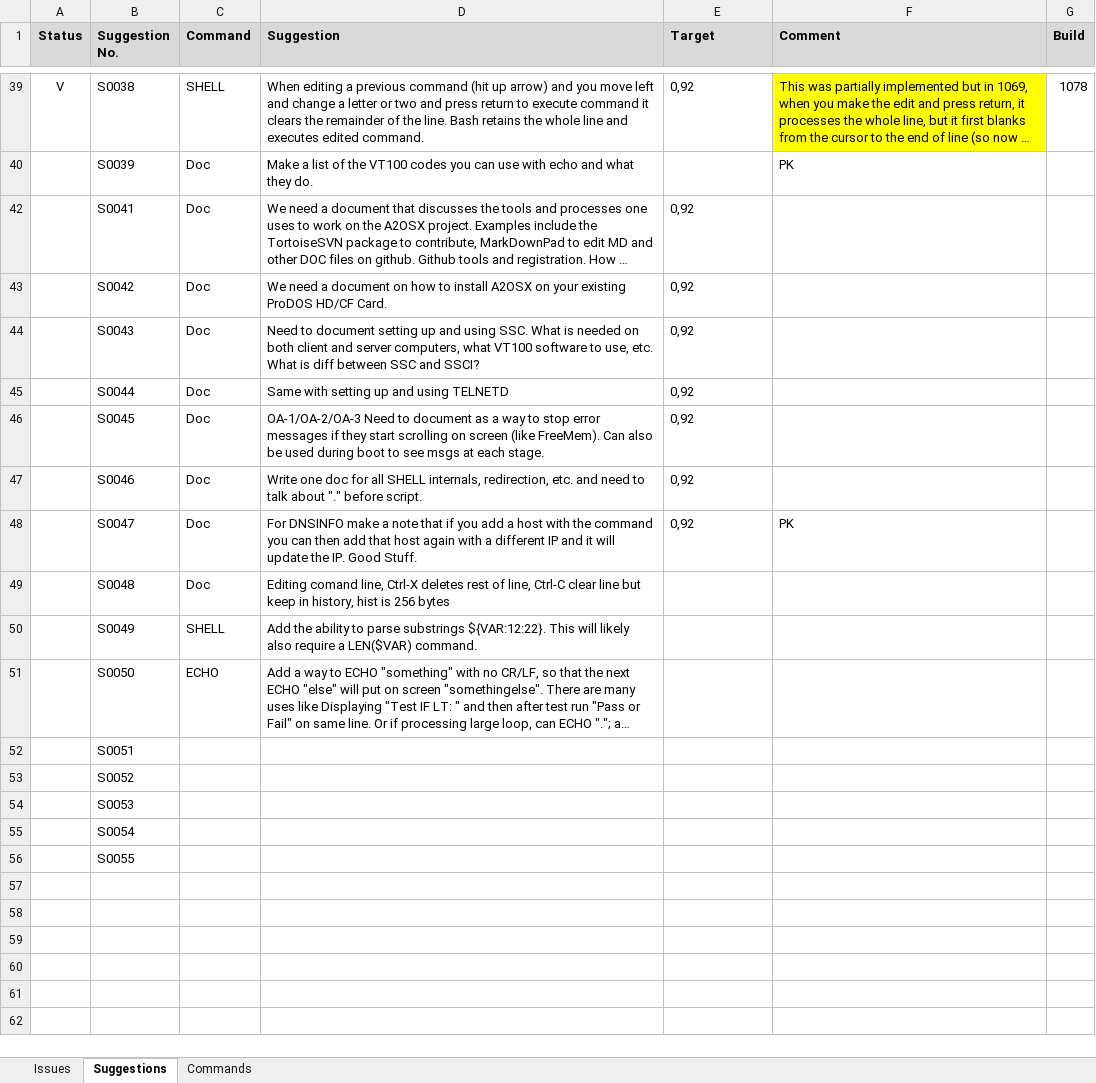
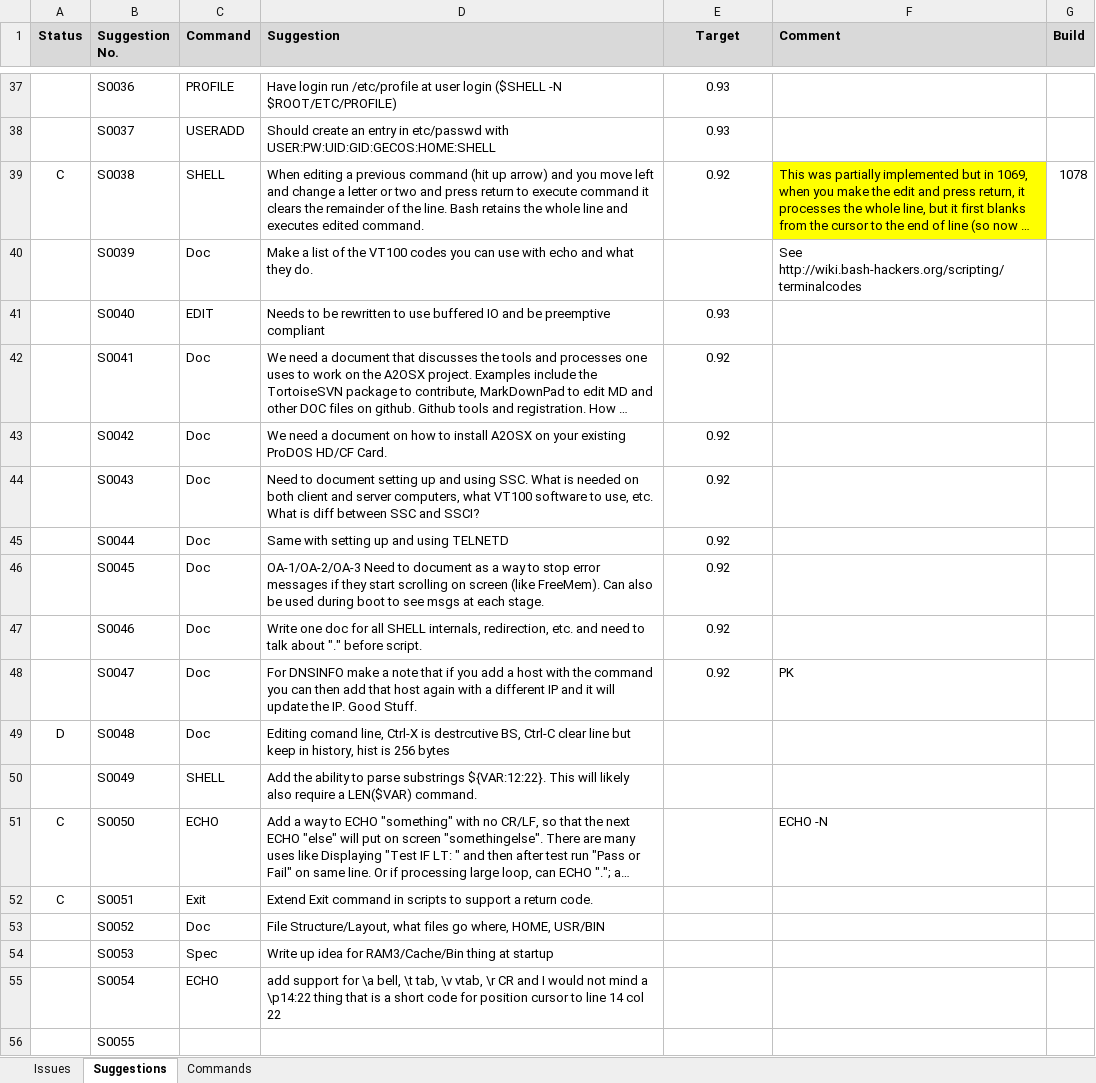
Before and after one commit to A2osX/A2osX, an Excel workbook: .A2osX Issue List.xlsx, sheet Suggestions, drawn as a sheet; only a part is shown, gaps mark what is left out; long unchanged cells end in …; values as stored, in another font and other column widths than the file's, no borders; the diff covers the shown part only; the diff names each change by its address in the sheet, - before the commit and + after, or states it on an @@ line.

```diff
--- a/.A2osX Issue List.xlsx (sheet Suggestions)
+++ b/.A2osX Issue List.xlsx (sheet Suggestions)
-E1 alignment: left
+E1 alignment: center
@@ row 37 unhidden:  | S0036 | PROFILE | Have login run /etc/profile at user login ($SHELL -N $ROOT/ETC/PROFILE) | 0.93 @@
@@ row 38 unhidden:  | S0037 | USERADD | Should create an entry in etc/passwd with USER:PW:UID:GID:GECOS:HOME:SHELL | 0.93 @@
-A39 (Status): V
+A39 (Status): C
-E39 (Target): 0,92
+E39 (Target): 0.92
-E39 alignment: left
+E39 alignment: center
-F40 (Comment): PK
+F40 (Comment): See http://wiki.bash-hackers.org/scripting/terminalcodes
@@ row 41 unhidden:  | S0040 | EDIT | Needs to be rewritten to use buffered IO and be preemptive compliant | 0.93 @@
-E42:E48 (Target): 0,92
+E42:E48 (Target): 0.92
-E42:E48 alignment: left
+E42:E48 alignment: center
-A49 (Status): (empty)
+A49 (Status): D
-D49 (Suggestion): …line, Ctrl-X deletes rest of line, Ctrl-C clear…
+D49 (Suggestion): …line, Ctrl-X is destrcutive BS, Ctrl-C clear…
-A51:A52 (Status): (empty)
+A51:A52 (Status): C
-F51 (Comment): (empty)
+F51 (Comment): ECHO -N
-C52 (Command): (empty)
+C52 (Command): Exit
-D52 (Suggestion): (empty)
+D52 (Suggestion): Extend Exit command in scripts to support a return code.
-C53 (Command): (empty)
+C53 (Command): Doc
-D53 (Suggestion): (empty)
+D53 (Suggestion): File Structure/Layout, what files go where, HOME, USR/BIN
-C54 (Command): (empty)
+C54 (Command): Spec
-D54 (Suggestion): (empty)
+D54 (Suggestion): Write up idea for RAM3/Cache/Bin thing at startup
-C55 (Command): (empty)
+C55 (Command): ECHO
-D55 (Suggestion): (empty)
+D55 (Suggestion): add support for \a bell, \t tab, \v vtab, \r CR and I would not mind a \p14:22 thing that is a short code for position cursor to line 14 col 22
```
Also changed, not shown: 8 added rows, 21 hidden or unhidden rows, 6 edited cells and cell formats elsewhere in this sheet, sheet Issues, hidden cells, 2 other files.
